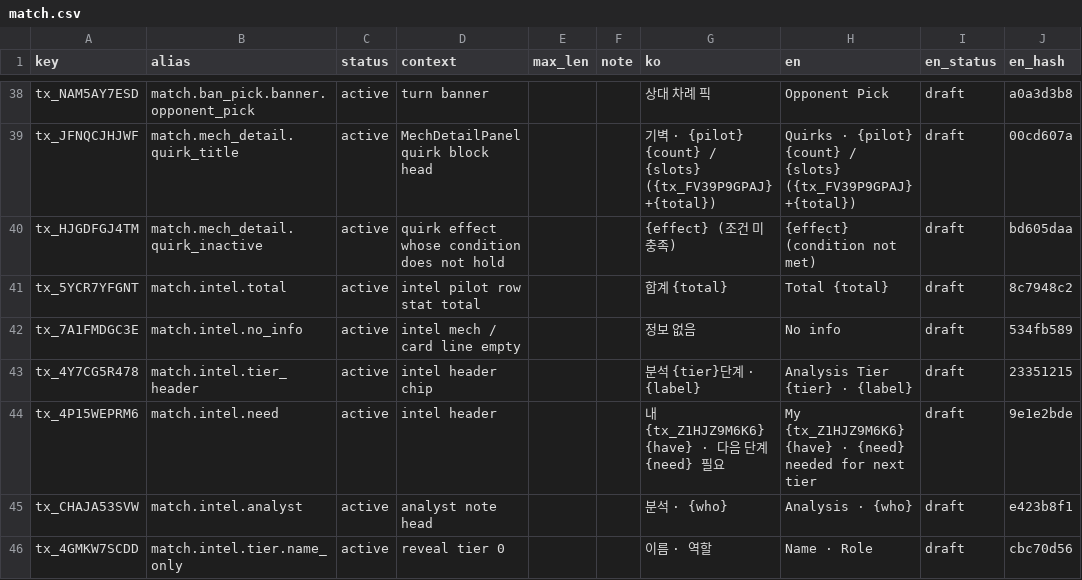
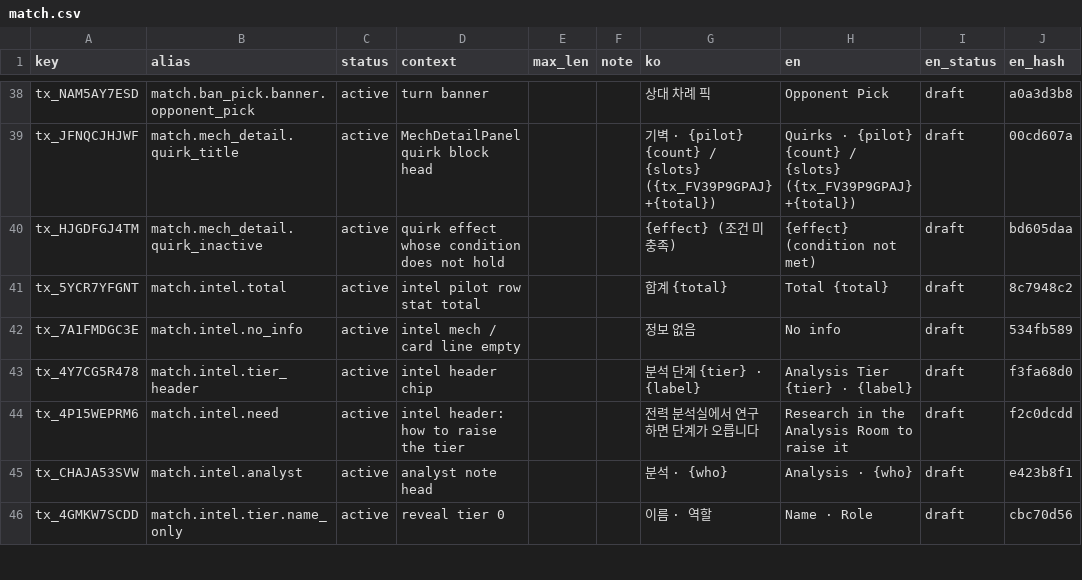
Before and after one commit to toniqat/esports-manager, a CSV file: data/l10n/src/match.csv, drawn as a sheet; only a part is shown, gaps mark what is left out.

```diff
--- a/data/l10n/src/match.csv
+++ b/data/l10n/src/match.csv
@@ -42,4 +42,4 @@ tx_5YCR7YFGNT,match.intel.total,active,intel pilot row stat total,,,합계 {tota
 tx_7A1FMDGC3E,match.intel.no_info,active,intel mech / card line empty,,,정보 없음,No info,draft,534fb589
-tx_4Y7CG5R478,match.intel.tier_header,active,intel header chip,,,분석 {tier}단계 · {label},Analysis Tier {tier} · {label},draft,23351215
-tx_4P15WEPRM6,match.intel.need,active,intel header,,,내 {tx_Z1HJZ9M6K6} {have} · 다음 단계 {need} 필요,My {tx_Z1HJZ9M6K6} {have} · {need} needed for next tier,draft,9e1e2bde
+tx_4Y7CG5R478,match.intel.tier_header,active,intel header chip,,,분석 단계 {tier} · {label},Analysis Tier {tier} · {label},draft,f3fa68d0
+tx_4P15WEPRM6,match.intel.need,active,intel header: how to raise the tier,,,전력 분석실에서 연구하면 단계가 오릅니다,Research in the Analysis Room to raise it,draft,f2c0dcdd
 tx_CHAJA53SVW,match.intel.analyst,active,analyst note head,,,분석 · {who},Analysis · {who},draft,e423b8f1
```
Also changed, not shown: data/csv/const.csv, data/csv/research.csv, 19 other files.
